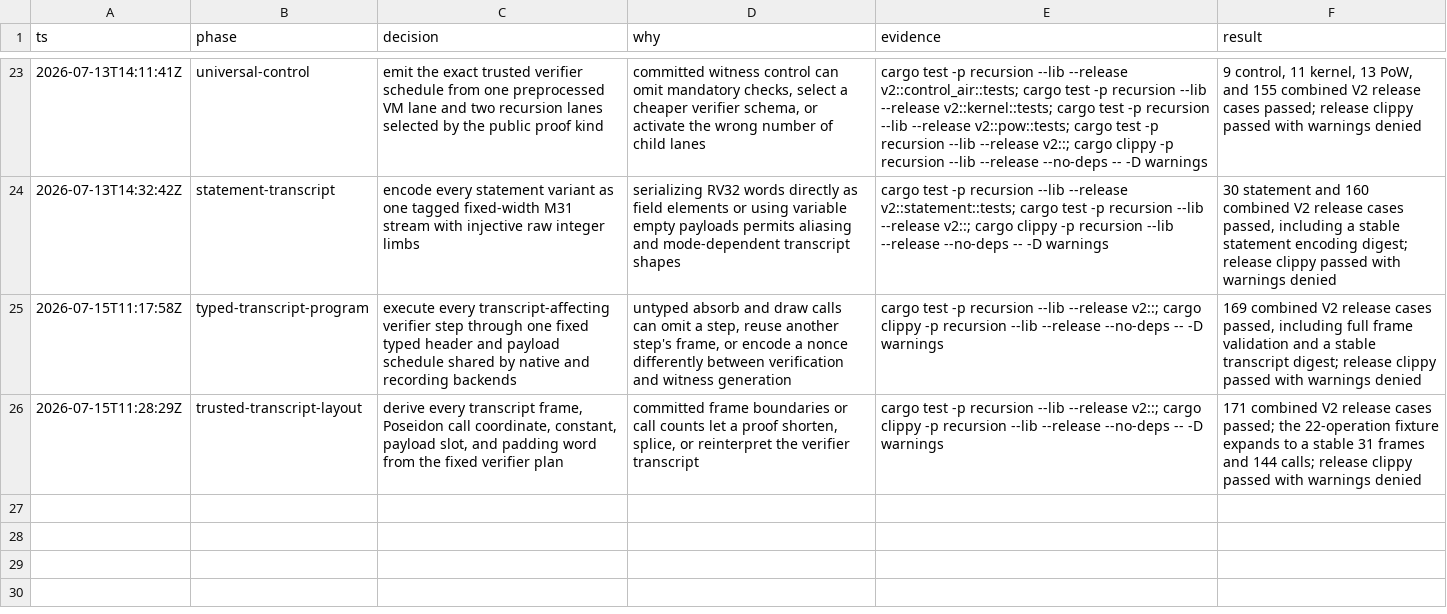
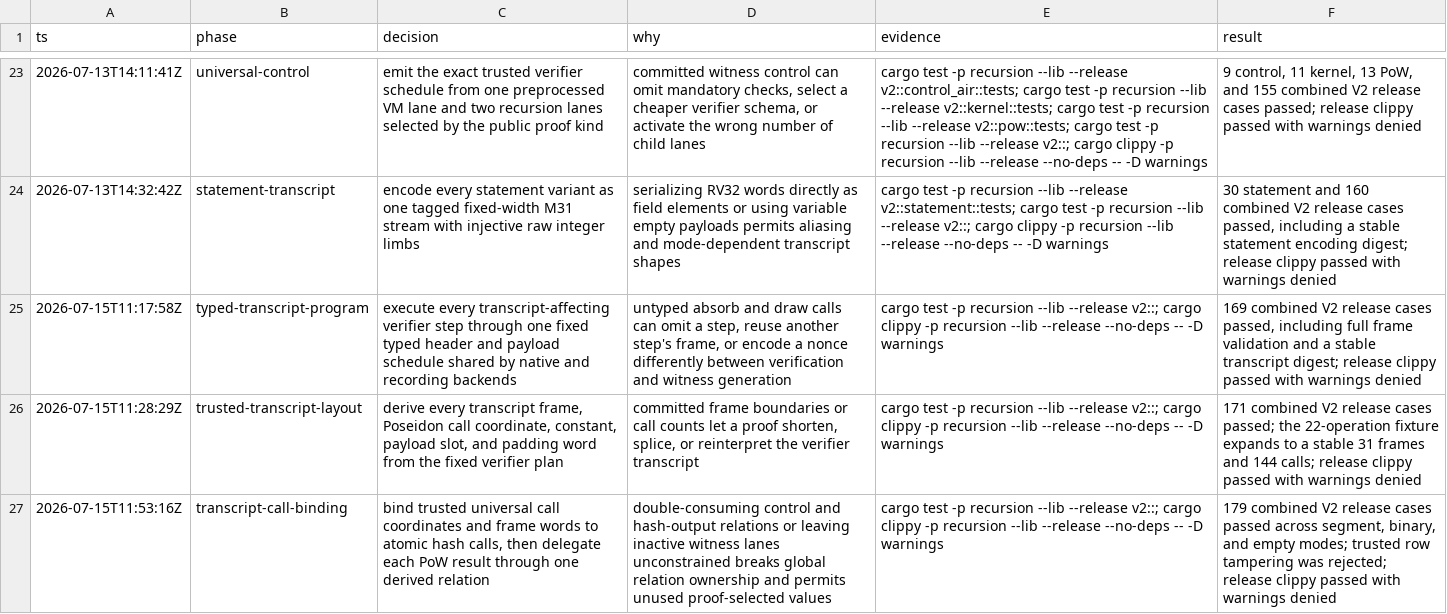
Before and after one commit to AntoineFONDEUR/stark-v, a TSV file: .audit/recursion-v2.tsv, drawn as a sheet; only a part is shown, gaps mark what is left out; the diff names each change by its address in the sheet, - before the commit and + after, or states it on an @@ line.

Commit message:
feat(recursion): bind trusted transcript calls

```diff
--- a/.audit/recursion-v2.tsv
+++ b/.audit/recursion-v2.tsv
+row 27: 2026-07-15T11:53:16Z | transcript-call-binding | bind trusted universal call coordinates and frame words to atomic hash calls, then delegate each PoW result through one derived relation | double-consuming control and hash-output relations or leaving inactive witness lanes unconstrained breaks global relation ownership and permits unused proof-selected values | cargo test -p recursion --lib --release v2::; cargo clippy -p recursion --lib --release --no-deps -- -D warnings | 179 combined V2 release cases passed across segment, binary, and empty modes; trusted row tampering was rejected; release clippy passed with warnings denied
```
Also changed, not shown: 4 other files.
